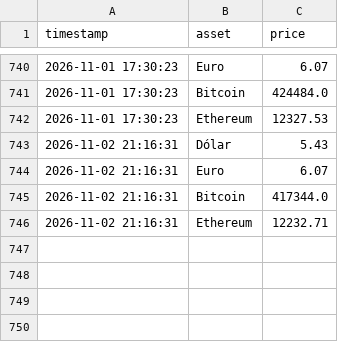
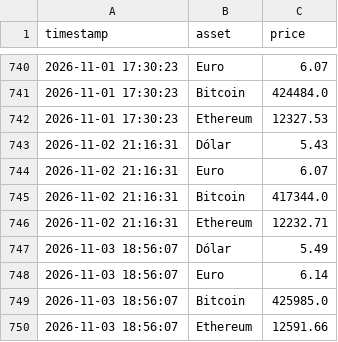
Before and after one commit to renanqsr/market-intel-pipeline, a CSV file: data/market_trends.csv, drawn as a sheet; only a part is shown, gaps mark what is left out.

Commit message:
chore(data): market trends updated 2026-11-03 18:56

```diff
--- a/data/market_trends.csv
+++ b/data/market_trends.csv
@@ -746 +746,5 @@ timestamp,asset,price
 2026-11-02 21:16:31,Ethereum,12232.71
+2026-11-03 18:56:07,Dólar,5.49
+2026-11-03 18:56:07,Euro,6.14
+2026-11-03 18:56:07,Bitcoin,425985.0
+2026-11-03 18:56:07,Ethereum,12591.66
```
